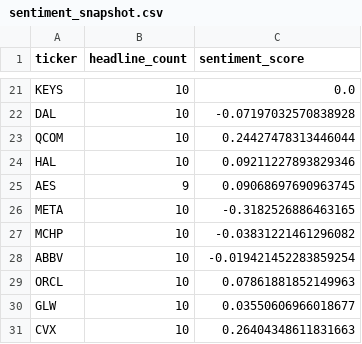
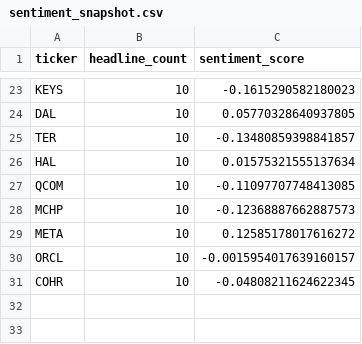
Before and after one commit to isaiahdm792-alt/stock--screener, a CSV file: sentiment_snapshot.csv, drawn as a sheet; only a part is shown, gaps mark what is left out; removed rows and columns are numbered as before the commit, all else as after; the diff covers the shown part only; the diff names each change by its address in the sheet, - before the commit and + after, or states it on an @@ line.

```diff
--- a/sentiment_snapshot.csv
+++ b/sentiment_snapshot.csv
-C23 (sentiment_score): 0.0
+C23 (sentiment_score): -0.1615290582180023
-C24 (sentiment_score): -0.07197032570838928
+C24 (sentiment_score): 0.05770328640937805
-row 23: QCOM | 10 | 0.24427478313446044
+row 25: TER | 10 | -0.13480859398841857
-C26 (sentiment_score): 0.09211227893829346
+C26 (sentiment_score): 0.01575321555137634
-row 25: AES | 9 | 0.09068697690963745
-row 26: META | 10 | -0.3182526886463165
+row 27: QCOM | 10 | -0.11097707748413085
-C28 (sentiment_score): -0.03831221461296082
+C28 (sentiment_score): -0.12368887662887573
-row 28: ABBV | 10 | -0.019421452283859254
+row 29: META | 10 | 0.12585178017616272
-C30 (sentiment_score): 0.07861881852149963
+C30 (sentiment_score): -0.0015954017639160157
-row 30: GLW | 10 | 0.03550606966018677
-row 31: CVX | 10 | 0.26404348611831663
+row 31: COHR | 10 | -0.04808211624622345
```
Also changed, not shown: 12 added rows, 10 removed rows and 10 edited cells elsewhere in this file, fundamentals_snapshot.csv, insider_snapshot.csv, 4 other files.
